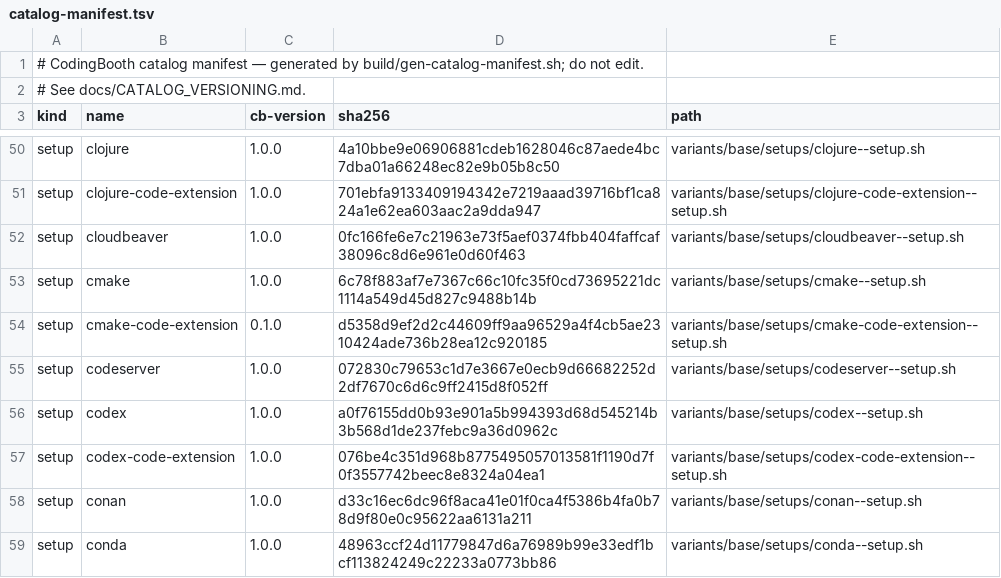
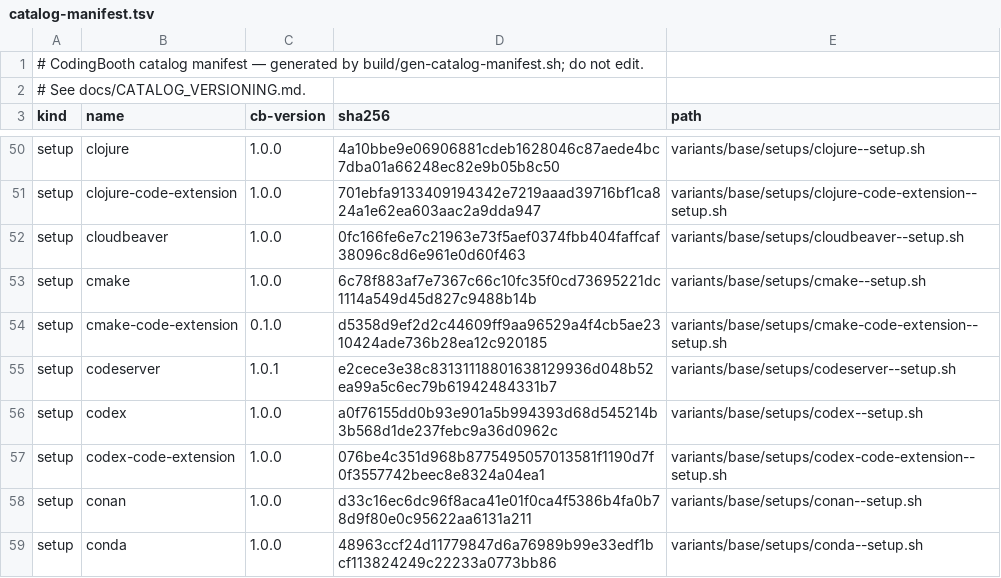
Before and after one commit to NawaMan/CodingBooth, a TSV file: build/catalog-manifest.tsv, drawn as a sheet; only a part is shown, gaps mark what is left out.

```diff
--- a/build/catalog-manifest.tsv
+++ b/build/catalog-manifest.tsv
@@ -54,3 +54,3 @@ setup	cmake	1.0.0	6c78f883af7e7367c66c10fc35f0cd73695221dc1114a549d45d827c9488b1
 setup	cmake-code-extension	0.1.0	d5358d9ef2d2c44609ff9aa96529a4f4cb5ae2310424ade736b28ea12c920185	variants/base/setups/cmake-code-extension--setup.sh
-setup	codeserver	1.0.0	072830c79653c1d7e3667e0ecb9d66682252d2df7670c6d6c9ff2415d8f052ff	variants/base/setups/codeserver--setup.sh
+setup	codeserver	1.0.1	e2cece3e38c83131118801638129936d048b52ea99a5c6ec79b61942484331b7	variants/base/setups/codeserver--setup.sh
 setup	codex	1.0.0	a0f76155dd0b93e901a5b994393d68d545214b3b568d1de237febc9a36d0962c	variants/base/setups/codex--setup.sh
```
Also changed, not shown: 3 other files.
